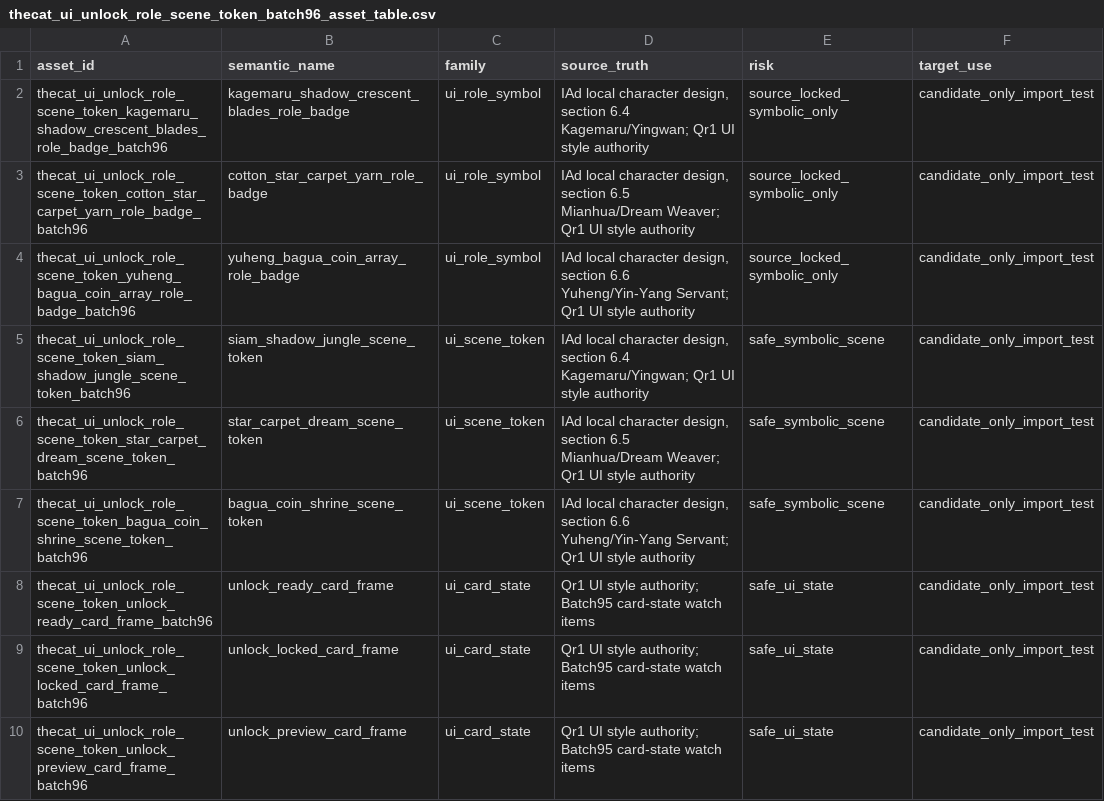
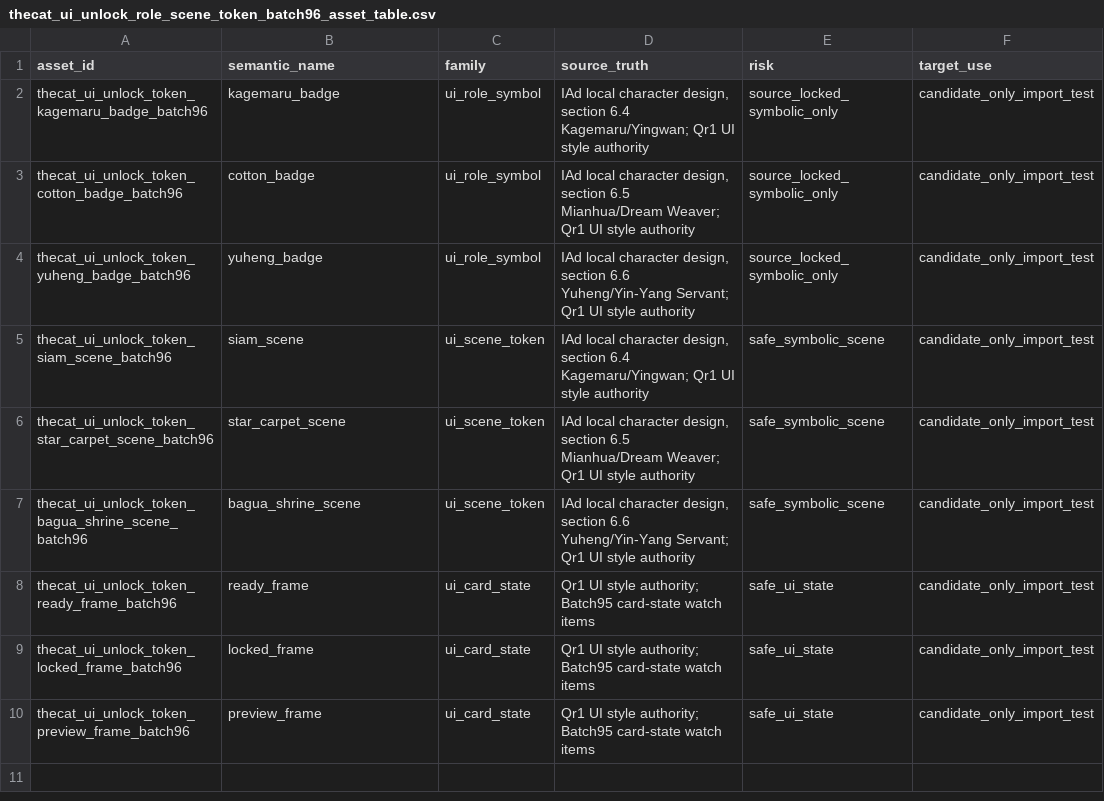
Before and after one commit to zhang709571153/TheCat, a CSV file: design/development/asset_candidates/ui/unlock_role_scene_tokens/batch_96_unlock_role_scene_tokens_imagegen_2026-06-25/thecat_ui_unlock_role_scene_token_batch96_asset_table.csv, drawn as a sheet; only a part is shown; the diff names each change by its address in the sheet, - before the commit and + after, or states it on an @@ line.

Commit message:
Add batch96 semantic unlock role scene tokens

```diff
--- a/design/development/asset_candidates/ui/unlock_role_scene_tokens/batch_96_unlock_role_scene_tokens_imagegen_2026-06-25/thecat_ui_unlock_role_scene_token_batch96_asset_table.csv
+++ b/design/development/asset_candidates/ui/unlock_role_scene_tokens/batch_96_unlock_role_scene_tokens_imagegen_2026-06-25/thecat_ui_unlock_role_scene_token_batch96_asset_table.csv
-A2 (asset_id): thecat_ui_unlock_role_scene_token_kagemaru_shadow_crescent_blades_role_badge_batch96
+A2 (asset_id): thecat_ui_unlock_token_kagemaru_badge_batch96
-B2 (semantic_name): kagemaru_shadow_crescent_blades_role_badge
+B2 (semantic_name): kagemaru_badge
-A3 (asset_id): thecat_ui_unlock_role_scene_token_cotton_star_carpet_yarn_role_badge_batch96
+A3 (asset_id): thecat_ui_unlock_token_cotton_badge_batch96
-B3 (semantic_name): cotton_star_carpet_yarn_role_badge
+B3 (semantic_name): cotton_badge
-A4 (asset_id): thecat_ui_unlock_role_scene_token_yuheng_bagua_coin_array_role_badge_batch96
+A4 (asset_id): thecat_ui_unlock_token_yuheng_badge_batch96
-B4 (semantic_name): yuheng_bagua_coin_array_role_badge
+B4 (semantic_name): yuheng_badge
-A5 (asset_id): thecat_ui_unlock_role_scene_token_siam_shadow_jungle_scene_token_batch96
+A5 (asset_id): thecat_ui_unlock_token_siam_scene_batch96
-B5 (semantic_name): siam_shadow_jungle_scene_token
+B5 (semantic_name): siam_scene
-A6 (asset_id): thecat_ui_unlock_role_scene_token_star_carpet_dream_scene_token_batch96
+A6 (asset_id): thecat_ui_unlock_token_star_carpet_scene_batch96
-B6 (semantic_name): star_carpet_dream_scene_token
+B6 (semantic_name): star_carpet_scene
-A7 (asset_id): thecat_ui_unlock_role_scene_token_bagua_coin_shrine_scene_token_batch96
+A7 (asset_id): thecat_ui_unlock_token_bagua_shrine_scene_batch96
-B7 (semantic_name): bagua_coin_shrine_scene_token
+B7 (semantic_name): bagua_shrine_scene
-A8 (asset_id): thecat_ui_unlock_role_scene_token_unlock_ready_card_frame_batch96
+A8 (asset_id): thecat_ui_unlock_token_ready_frame_batch96
-B8 (semantic_name): unlock_ready_card_frame
+B8 (semantic_name): ready_frame
-A9 (asset_id): thecat_ui_unlock_role_scene_token_unlock_locked_card_frame_batch96
+A9 (asset_id): thecat_ui_unlock_token_locked_frame_batch96
-B9 (semantic_name): unlock_locked_card_frame
+B9 (semantic_name): locked_frame
-A10 (asset_id): thecat_ui_unlock_role_scene_token_unlock_preview_card_frame_batch96
+A10 (asset_id): thecat_ui_unlock_token_preview_frame_batch96
-B10 (semantic_name): unlock_preview_card_frame
+B10 (semantic_name): preview_frame
```
Also changed, not shown: 15 other files.
